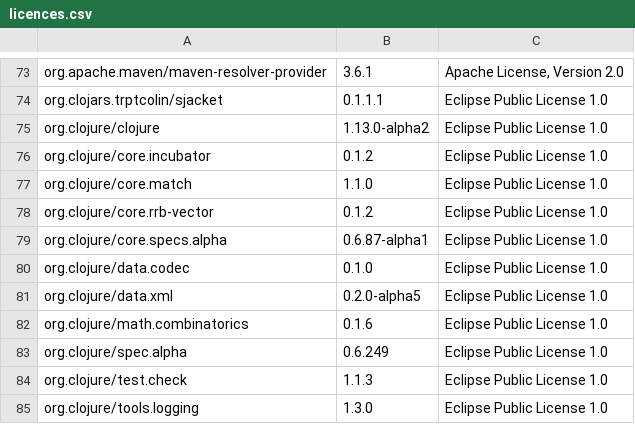
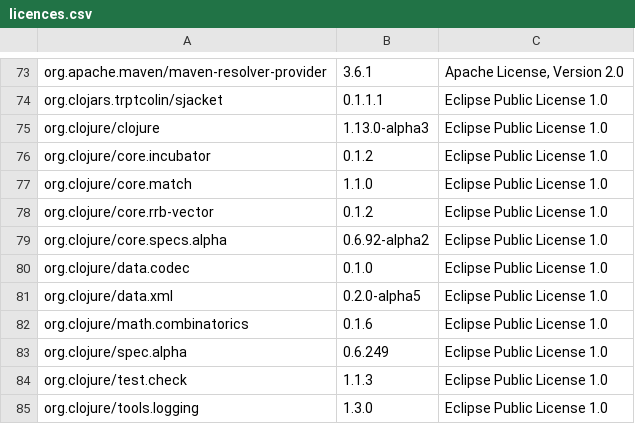
Before and after one commit to piotr-yuxuan/walter-ci, a CSV file: doc/licences.csv, drawn as a sheet; only a part is shown, gaps mark what is left out; the diff names each change by its address in the sheet, - before the commit and + after, or states it on an @@ line.

Commit message:
List dependency licences

```diff
--- a/doc/licences.csv
+++ b/doc/licences.csv
-B75: 1.13.0-alpha2
+B75: 1.13.0-alpha3
-B79: 0.6.87-alpha1
+B79: 0.6.92-alpha2
```
